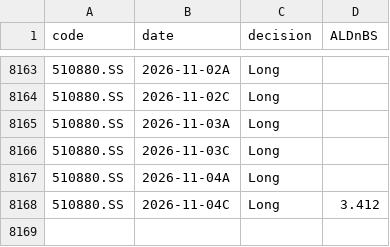
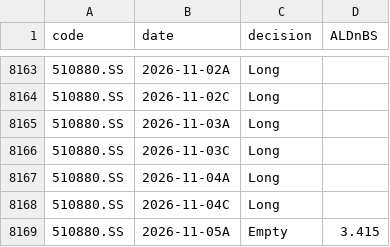
Before and after one commit to dof-studio/DivETF1X, a CSV file: decsw.csv, drawn as a sheet; only a part is shown, gaps mark what is left out.

```diff
--- a/decsw.csv
+++ b/decsw.csv
@@ -8167,2 +8167,3 @@
 510880.SS,2026-11-04A,Long,
-510880.SS,2026-11-04C,Long,3.412
+510880.SS,2026-11-04C,Long,
+510880.SS,2026-11-05A,Empty,3.415
```
Also changed, not shown: metrics.csv, wdata.csv, 1 other file.
